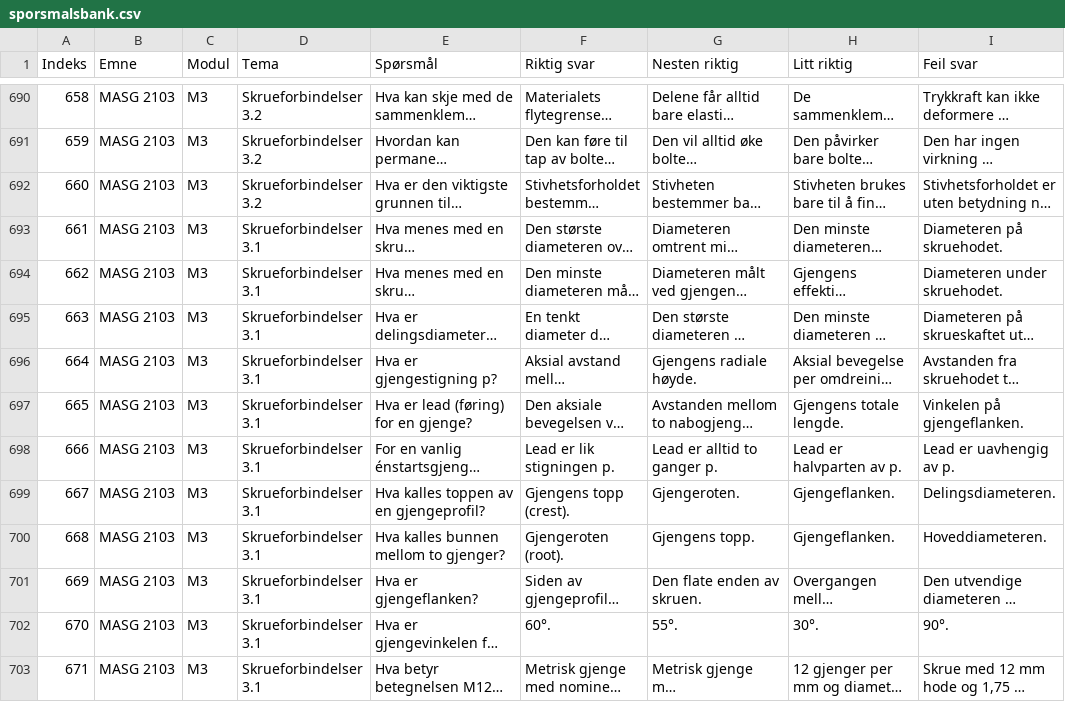
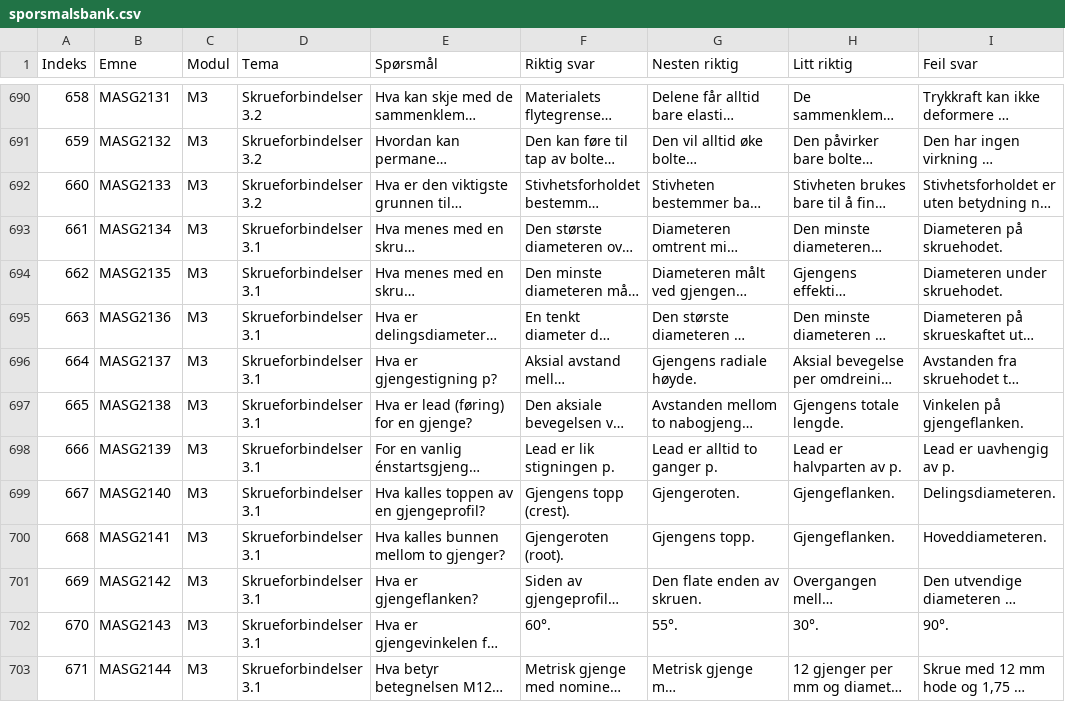
Before and after one commit to torenic/studenthjul, a CSV file: sporsmalsbank.csv, drawn as a sheet; only a part is shown, gaps mark what is left out; long unchanged cells end in …; the diff covers the shown part only; the diff names each change by its address in the sheet, - before the commit and + after, or states it on an @@ line.

```diff
--- a/sporsmalsbank.csv
+++ b/sporsmalsbank.csv
-B690 (Emne): MASG 2103
+B690 (Emne): MASG2131
-B691 (Emne): MASG 2103
+B691 (Emne): MASG2132
-B692 (Emne): MASG 2103
+B692 (Emne): MASG2133
-B693 (Emne): MASG 2103
+B693 (Emne): MASG2134
-B694 (Emne): MASG 2103
+B694 (Emne): MASG2135
-B695 (Emne): MASG 2103
+B695 (Emne): MASG2136
-B696 (Emne): MASG 2103
+B696 (Emne): MASG2137
-B697 (Emne): MASG 2103
+B697 (Emne): MASG2138
-B698 (Emne): MASG 2103
+B698 (Emne): MASG2139
-B699 (Emne): MASG 2103
+B699 (Emne): MASG2140
-B700 (Emne): MASG 2103
+B700 (Emne): MASG2141
-B701 (Emne): MASG 2103
+B701 (Emne): MASG2142
-B702 (Emne): MASG 2103
+B702 (Emne): MASG2143
-B703 (Emne): MASG 2103
+B703 (Emne): MASG2144
```
Also changed, not shown: 76 edited cells elsewhere in this file.
